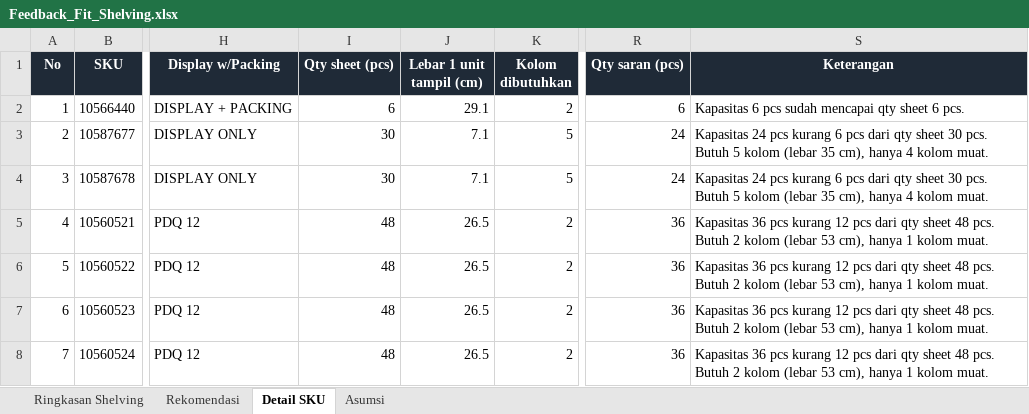
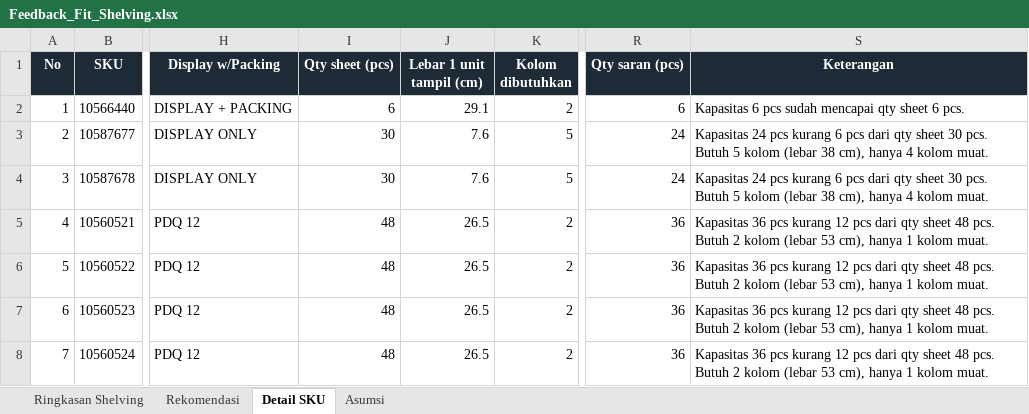
Before and after one commit to eriehermawan-hci/Testing-Erie, an Excel workbook: renders/makan-minum/Feedback_Fit_Shelving.xlsx, sheet Detail SKU, drawn as a sheet; only a part is shown, gaps mark what is left out; values as stored, in another font and other column widths than the file's, no borders; the diff covers the shown part only; the diff names each change by its address in the sheet, - before the commit and + after, or states it on an @@ line.

```diff
--- a/renders/makan-minum/Feedback_Fit_Shelving.xlsx (sheet Detail SKU)
+++ b/renders/makan-minum/Feedback_Fit_Shelving.xlsx (sheet Detail SKU)
-J3:J4 (Lebar 1 unit tampil (cm)): 7.1
+J3:J4 (Lebar 1 unit tampil (cm)): 7.6
-S3:S4 (Keterangan): …kolom (lebar 35 cm), hanya…
+S3:S4 (Keterangan): …kolom (lebar 38 cm), hanya…
```
Also changed, not shown: 29 edited cells and cell formats elsewhere in this sheet, sheet Ringkasan Shelving, sheet Rekomendasi, sheet Asumsi, 30 other files.
